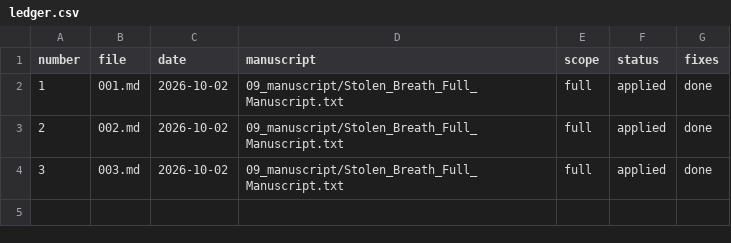
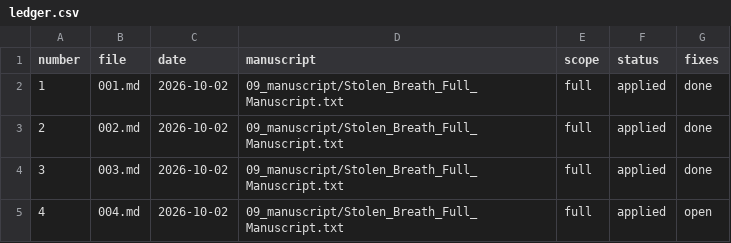
Before and after one commit to ajuandiego/arkun, a CSV file: 10_reviews/ledger.csv, drawn as a sheet; the diff names each change by its address in the sheet, - before the commit and + after, or states it on an @@ line.

Commit message:
review

```diff
--- a/10_reviews/ledger.csv
+++ b/10_reviews/ledger.csv
+row 5: 4 | 004.md | 2026-10-02 | 09_manuscript/Stolen_Breath_Full_Manuscript.txt | full | applied | open
```
Also changed, not shown: 1 other file.
